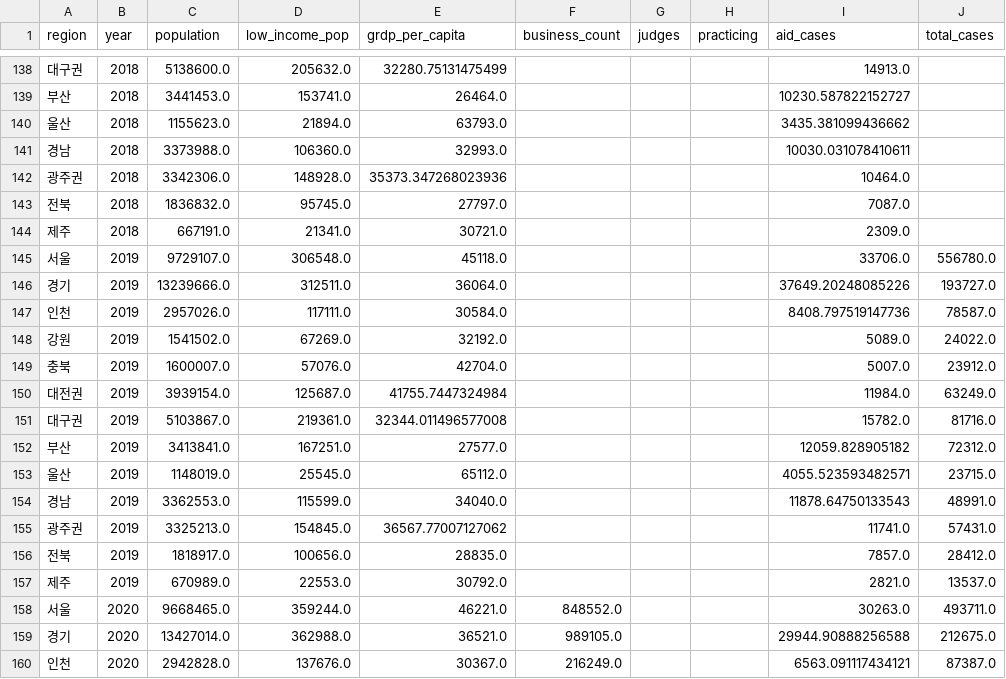
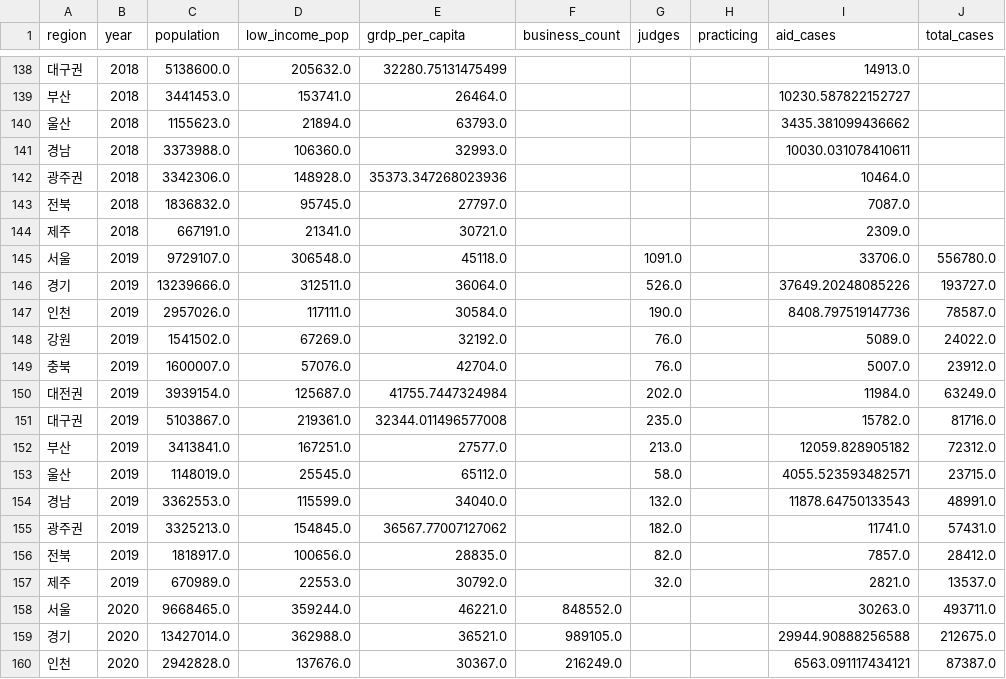
Before and after one commit to Allenkeem/llai-project, a CSV file: data/processed/panel_region13.csv, drawn as a sheet; only a part is shown, gaps mark what is left out; the diff covers the shown part only; the diff names each change by its address in the sheet, - before the commit and + after, or states it on an @@ line.

```diff
--- a/data/processed/panel_region13.csv
+++ b/data/processed/panel_region13.csv
-G145 (judges): (empty)
+G145 (judges): 1091.0
-G146 (judges): (empty)
+G146 (judges): 526.0
-G147 (judges): (empty)
+G147 (judges): 190.0
-G148:G149 (judges): (empty)
+G148:G149 (judges): 76.0
-G150 (judges): (empty)
+G150 (judges): 202.0
-G151 (judges): (empty)
+G151 (judges): 235.0
-G152 (judges): (empty)
+G152 (judges): 213.0
-G153 (judges): (empty)
+G153 (judges): 58.0
-G154 (judges): (empty)
+G154 (judges): 132.0
-G155 (judges): (empty)
+G155 (judges): 182.0
-G156 (judges): (empty)
+G156 (judges): 82.0
-G157 (judges): (empty)
+G157 (judges): 32.0
```
Also changed, not shown: 13 edited cells elsewhere in this file, data/processed/panel_region10.csv, data/raw/court/judges_by_region.csv, 11 other files.
